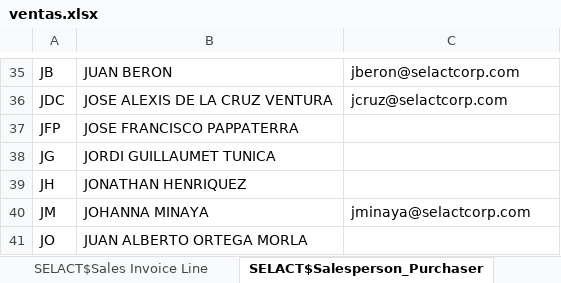
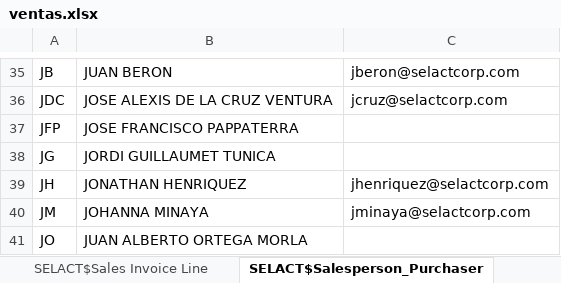
Before and after one commit to CodeDrTech/DevelopPython, an Excel workbook: Ventas Selact/ventas.xlsx, sheet SELACT$Salesperson_Purchaser, drawn as a sheet; only a part is shown, gaps mark what is left out; values as stored, in another font and other column widths than the file's, no borders; table styles not drawn; the diff names each change by its address in the sheet, - before the commit and + after, or states it on an @@ line.

```diff
--- a/Ventas Selact/ventas.xlsx (sheet SELACT$Salesperson_Purchaser)
+++ b/Ventas Selact/ventas.xlsx (sheet SELACT$Salesperson_Purchaser)
-C39: (empty)
+C39: jhenriquez@selactcorp.com
```
Also changed, not shown: sheet SELACT$Sales Invoice Line, sheet SELACT$Sales Invoice Header, sheet Tabla Dinamica, sheet Reporte Mensual, sheet Envios, sheet Reporte Diario.
